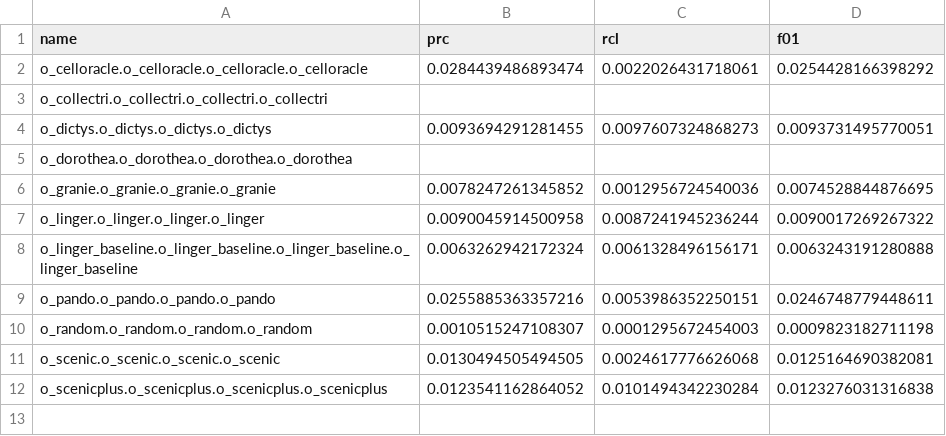
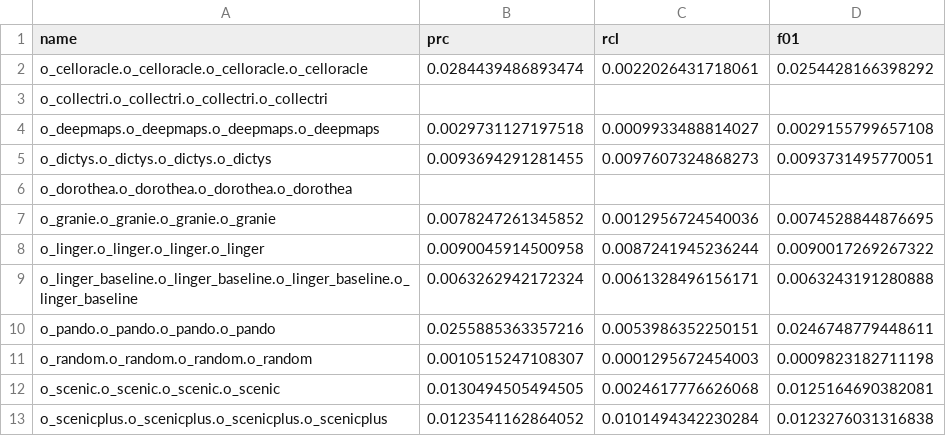
Before and after one commit to emvg/greta, a CSV file: anl/metrics/prior/grn/collectri/hg38.pbmc10k.all.scores.csv, drawn as a sheet.

```diff
--- a/anl/metrics/prior/grn/collectri/hg38.pbmc10k.all.scores.csv
+++ b/anl/metrics/prior/grn/collectri/hg38.pbmc10k.all.scores.csv
@@ -3,2 +3,3 @@ o_celloracle.o_celloracle.o_celloracle.o_celloracle,0.0284439486893474,0.0022026
 o_collectri.o_collectri.o_collectri.o_collectri,,,
+o_deepmaps.o_deepmaps.o_deepmaps.o_deepmaps,0.0029731127197518,0.0009933488814027,0.0029155799657108
 o_dictys.o_dictys.o_dictys.o_dictys,0.0093694291281455,0.0097607324868273,0.0093731495770051
```
Also changed, not shown: anl/metrics/pred/gsets/kegg/hg38.pbmc10k.all.scores.csv, anl/metrics/pred/gsets/prog/hg38.pbmc10k.all.scores.csv, 23 other files.
